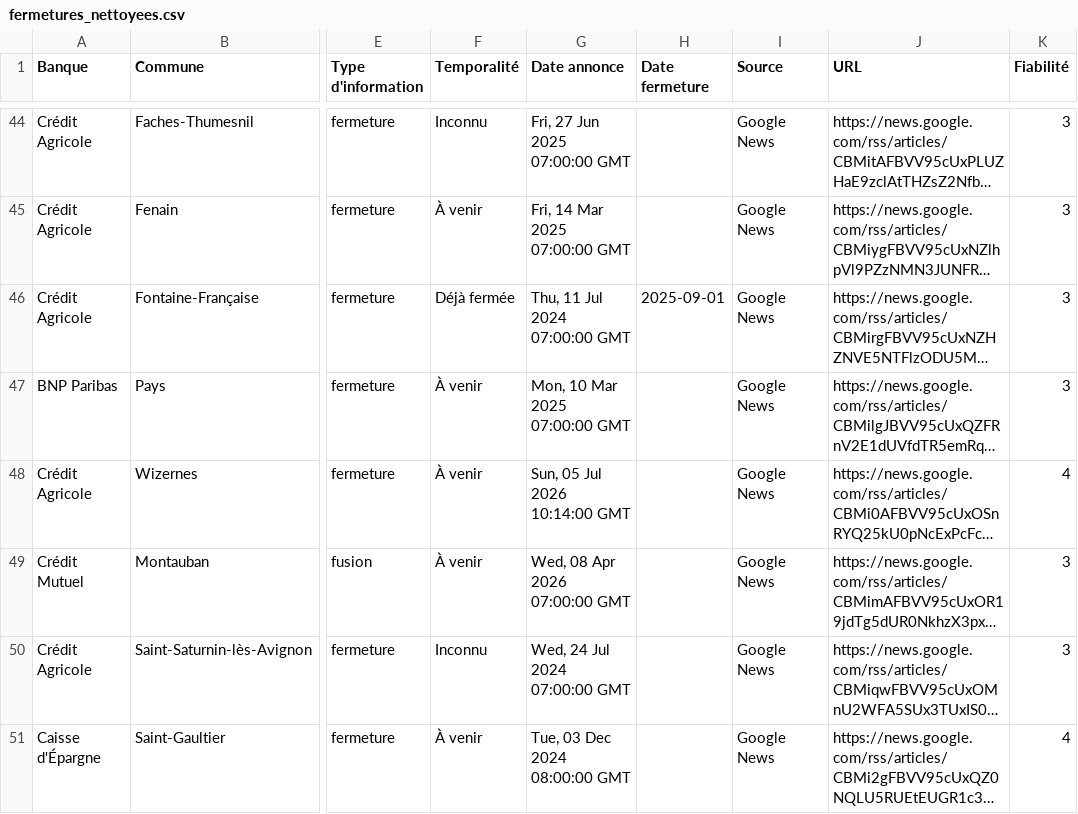
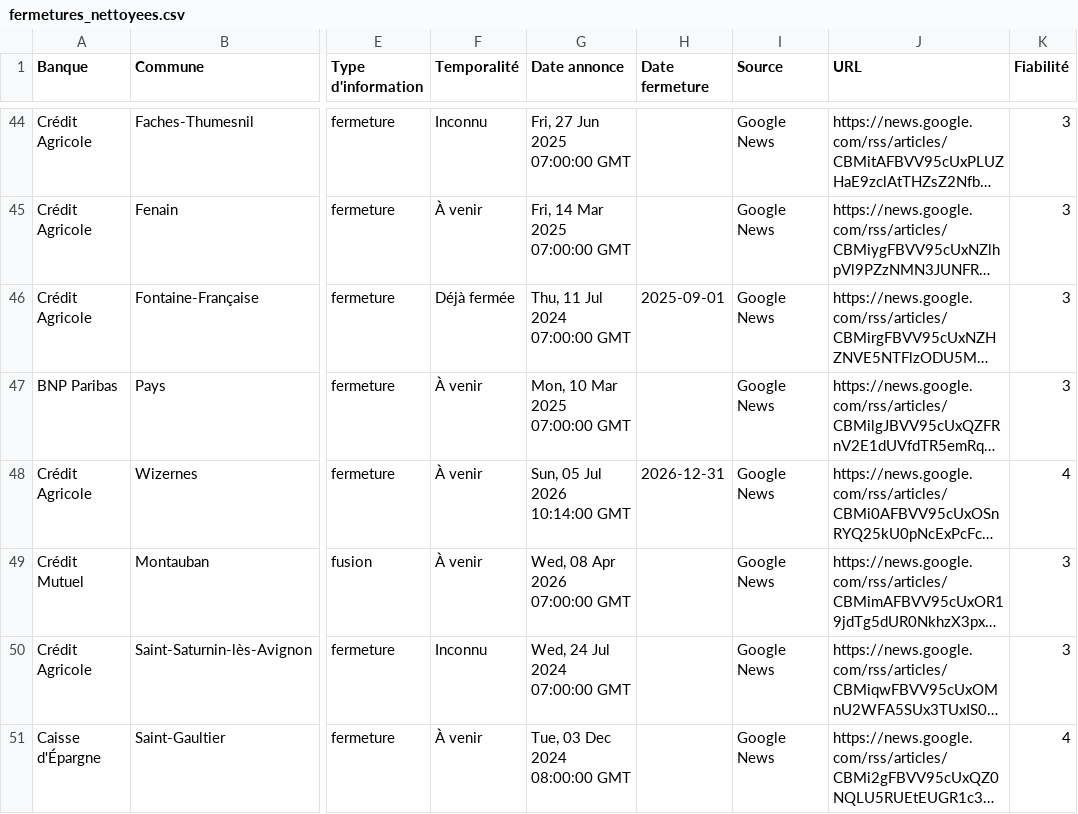
Before and after one commit to EvanGrv/App_fermeture_agence_bancaire, a CSV file: data/export/fermetures_nettoyees.csv, drawn as a sheet; only a part is shown, gaps mark what is left out; long unchanged cells end in …; the diff names each change by its address in the sheet, - before the commit and + after, or states it on an @@ line.

```diff
--- a/data/export/fermetures_nettoyees.csv
+++ b/data/export/fermetures_nettoyees.csv
-H48 (Date fermeture): (empty)
+H48 (Date fermeture): 2026-12-31
```
Also changed, not shown: 1 other file.
